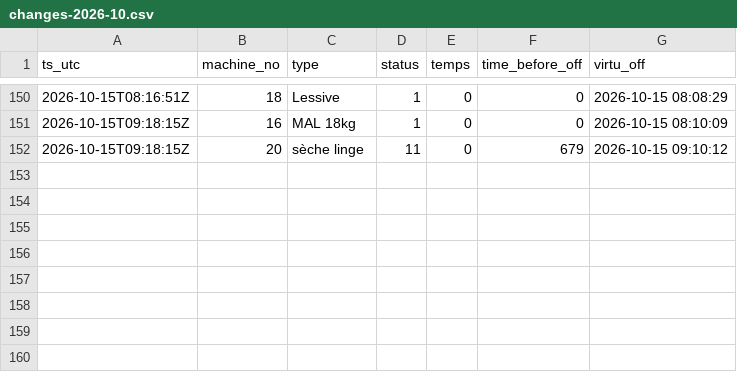
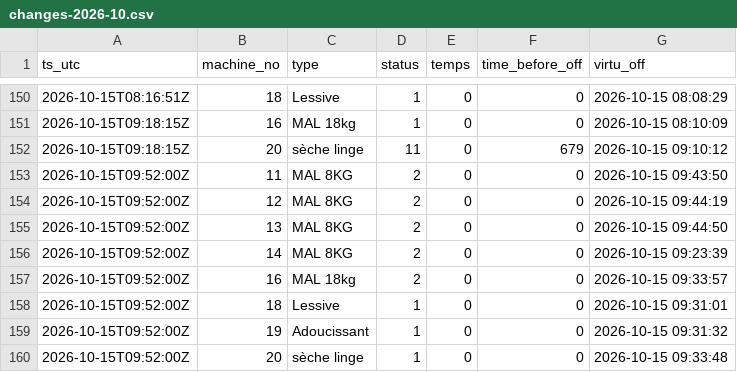
Before and after one commit to killianEurope/laundry-monitor, a CSV file: data/changes-2026-10.csv, drawn as a sheet; only a part is shown, gaps mark what is left out; the diff names each change by its address in the sheet, - before the commit and + after, or states it on an @@ line.

```diff
--- a/data/changes-2026-10.csv
+++ b/data/changes-2026-10.csv
+row 153: 2026-10-15T09:52:00Z | 11 | MAL 8KG | 2 | 0 | 0 | 2026-10-15 09:43:50
+row 154: 2026-10-15T09:52:00Z | 12 | MAL 8KG | 2 | 0 | 0 | 2026-10-15 09:44:19
+row 155: 2026-10-15T09:52:00Z | 13 | MAL 8KG | 2 | 0 | 0 | 2026-10-15 09:44:50
+row 156: 2026-10-15T09:52:00Z | 14 | MAL 8KG | 2 | 0 | 0 | 2026-10-15 09:23:39
+row 157: 2026-10-15T09:52:00Z | 16 | MAL 18kg | 2 | 0 | 0 | 2026-10-15 09:33:57
+row 158: 2026-10-15T09:52:00Z | 18 | Lessive | 1 | 0 | 0 | 2026-10-15 09:31:01
+row 159: 2026-10-15T09:52:00Z | 19 | Adoucissant | 1 | 0 | 0 | 2026-10-15 09:31:32
+row 160: 2026-10-15T09:52:00Z | 20 | sèche linge | 1 | 0 | 0 | 2026-10-15 09:33:48
```
Also changed, not shown: data/polls-2026-10.csv, 2 other files.
